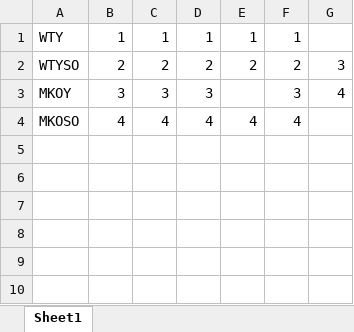
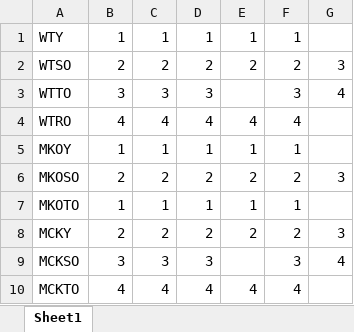
Before and after one commit to statistics4all/bootstrapit, an Excel workbook: inputrow.xlsx, sheet Sheet1, drawn as a sheet; values as stored, in another font and other column widths than the file's, no borders; addresses are those after the commit; the diff names each change by its address in the sheet, - before the commit and + after, or states it on an @@ line.

```diff
--- a/inputrow.xlsx (sheet Sheet1)
+++ b/inputrow.xlsx (sheet Sheet1)
-A2: WTYSO
+A2: WTSO
+row 3: WTTO | 3 | 3 | 3 |  | 3 | 4
+row 4: WTRO | 4 | 4 | 4 | 4 | 4
+row 5: MKOY | 1 | 1 | 1 | 1 | 1
+row 6: MKOSO | 2 | 2 | 2 | 2 | 2 | 3
+row 7: MKOTO | 1 | 1 | 1 | 1 | 1
+row 8: MCKY | 2 | 2 | 2 | 2 | 2 | 3
-A9: MKOY
+A9: MCKSO
-A10: MKOSO
+A10: MCKTO
```
Also changed, not shown: 2 other files.
